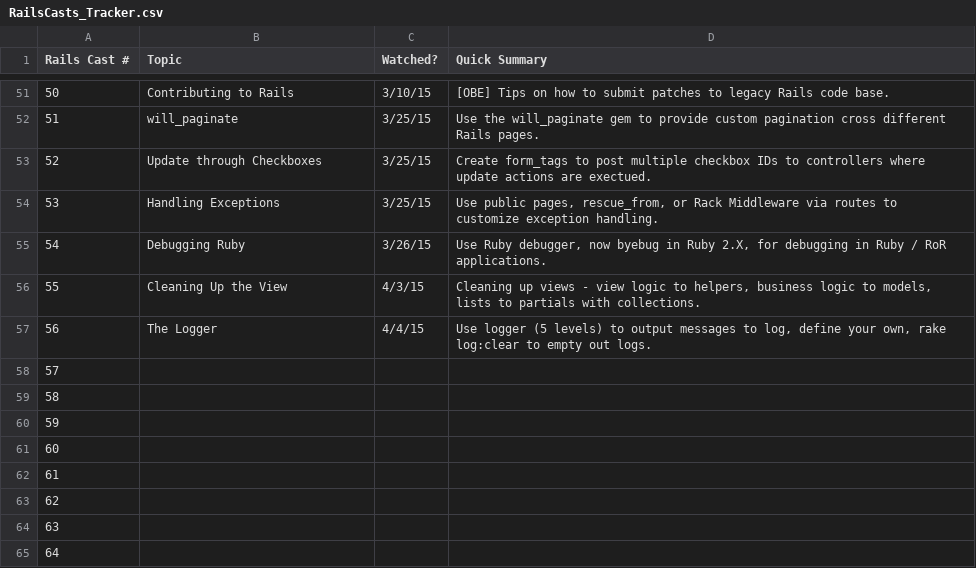
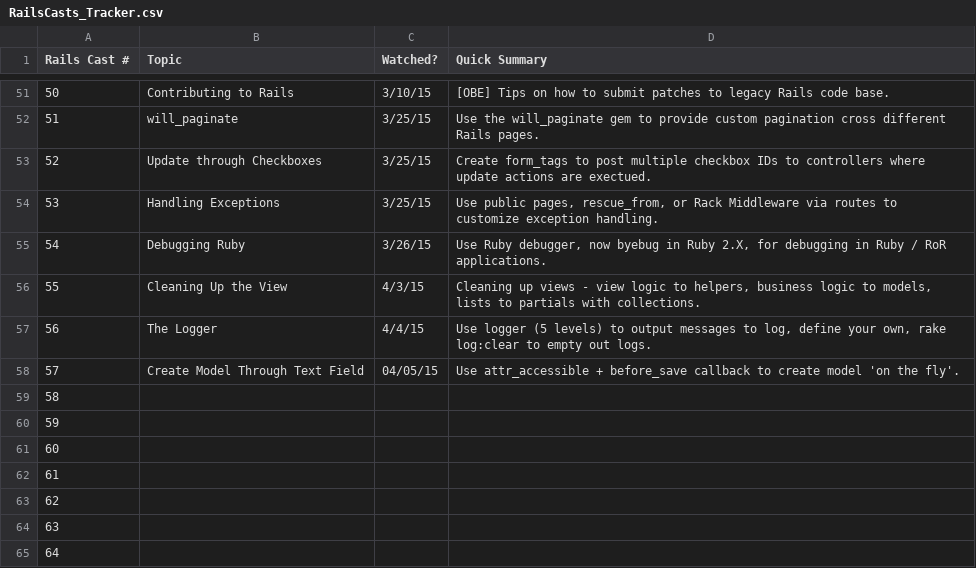
Before and after one commit to CarlosPlusPlus/_Learn-To-Code-Ruby_Rails, a CSV file: RailsCasts_Tracker.csv, drawn as a sheet; only a part is shown, gaps mark what is left out.

Commit message:
Watches RailsCasts Episode(s) 057.

```diff
--- a/RailsCasts_Tracker.csv
+++ b/RailsCasts_Tracker.csv
@@ -57,3 +57,3 @@ Rails Cast #,Topic,Watched?,Quick Summary
 56,The Logger,4/4/15,"Use logger (5 levels) to output messages to log, define your own, rake log:clear to empty out logs."
-57,,,
+57,Create Model Through Text Field,04/05/15,Use attr_accessible + before_save callback to create model 'on the fly'.
 58,,,
```
